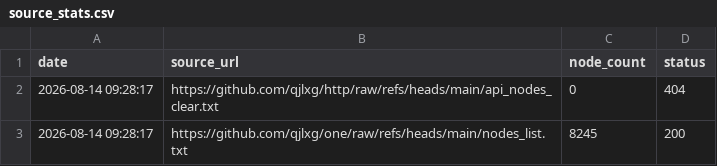
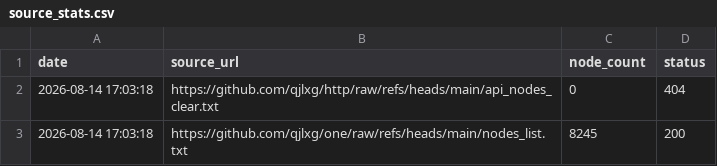
Before and after one commit to qjlxg/one, a CSV file: source_stats.csv, drawn as a sheet.

```diff
--- a/source_stats.csv
+++ b/source_stats.csv
@@ -1,3 +1,3 @@
 date,source_url,node_count,status
-2026-08-14 09:28:17,https://github.com/qjlxg/http/raw/refs/heads/main/api_nodes_clear.txt,0,404
-2026-08-14 09:28:17,https://github.com/qjlxg/one/raw/refs/heads/main/nodes_list.txt,8245,200
+2026-08-14 17:03:18,https://github.com/qjlxg/http/raw/refs/heads/main/api_nodes_clear.txt,0,404
+2026-08-14 17:03:18,https://github.com/qjlxg/one/raw/refs/heads/main/nodes_list.txt,8245,200
```
Also changed, not shown: 1 other file.
